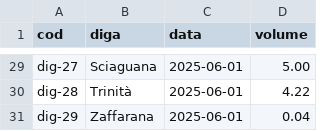
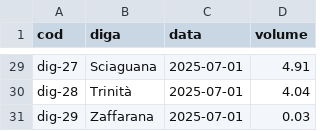
Before and after one commit to opendatasicilia/emergenza-idrica-sicilia, a CSV file: risorse/sicilia_dighe_volumi_latest.csv, drawn as a sheet; only a part is shown, gaps mark what is left out; the diff covers the shown part only; the diff names each change by its address in the sheet, - before the commit and + after, or states it on an @@ line.

```diff
--- a/risorse/sicilia_dighe_volumi_latest.csv
+++ b/risorse/sicilia_dighe_volumi_latest.csv
-C29:C31 (data): 2025-06-01
+C29:C31 (data): 2025-07-01
-D29 (volume): 5.00
+D29 (volume): 4.91
-D30 (volume): 4.22
+D30 (volume): 4.04
-D31 (volume): 0.04
+D31 (volume): 0.03
```
Also changed, not shown: 54 edited cells elsewhere in this file, risorse/sicilia_dighe_volumi.csv, 4 other files.
